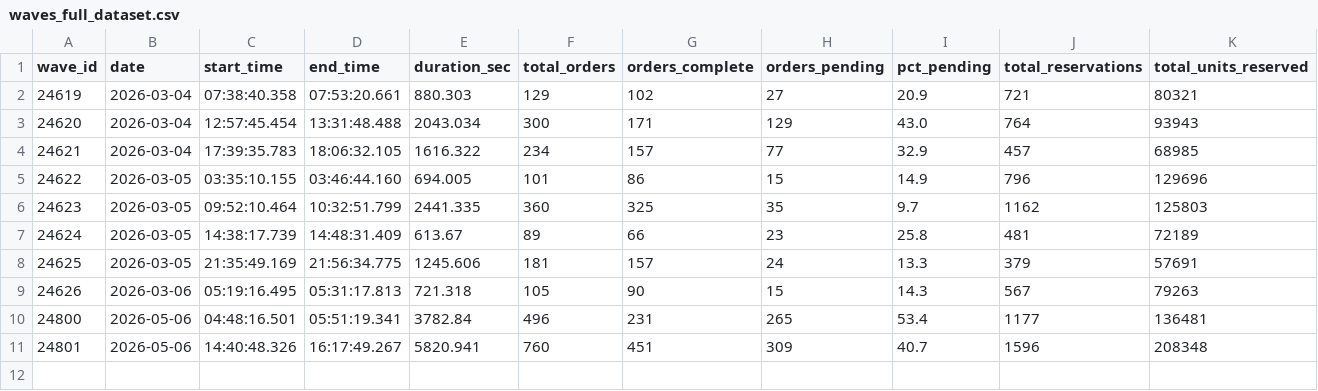
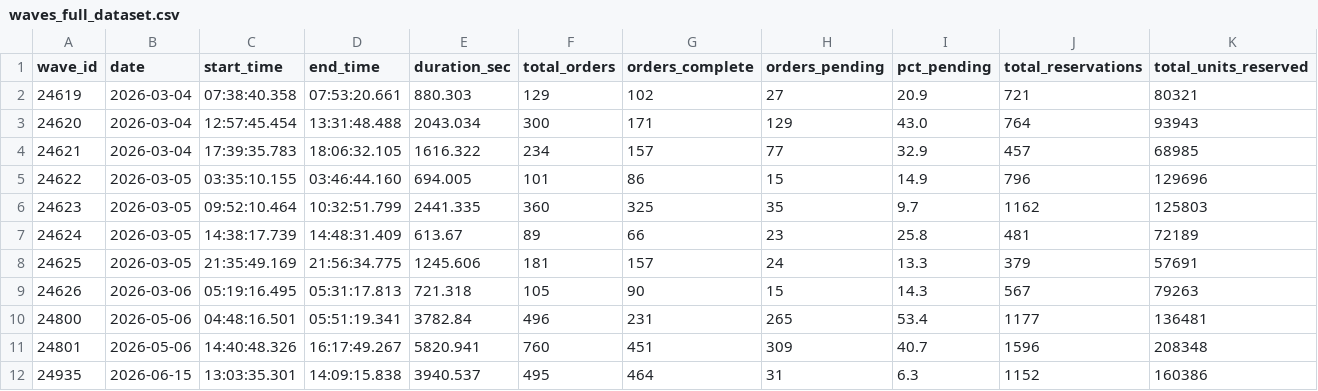
Before and after one commit to LeonaaaRdo/Reservaonda, a CSV file: waves_full_dataset.csv, drawn as a sheet; only a part is shown; rows hold the shown columns only; the diff names each change by its address in the sheet, - before the commit and + after, or states it on an @@ line.

```diff
--- a/waves_full_dataset.csv
+++ b/waves_full_dataset.csv
+row 12: 24935 | 2026-06-15 | 13:03:35.301 | 14:09:15.838 | 3940.537 | 495 | 464 | 31 | 6.3 | 1152 | 160386
```
Also changed, not shown: waves_data.csv, 5 other files.
